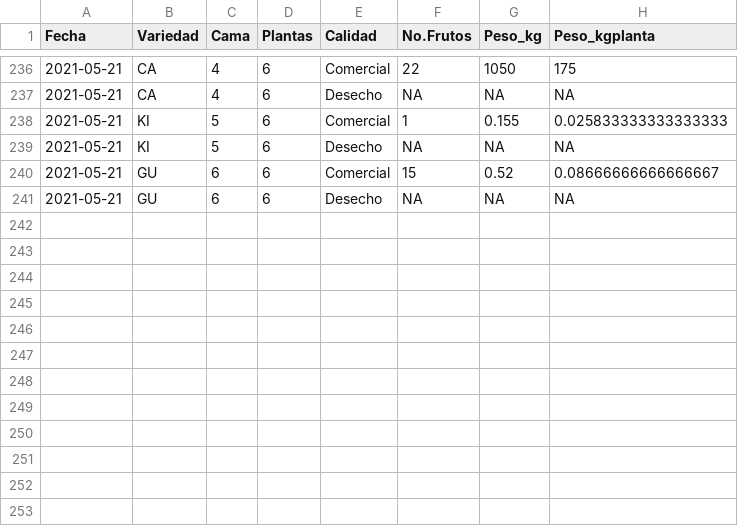
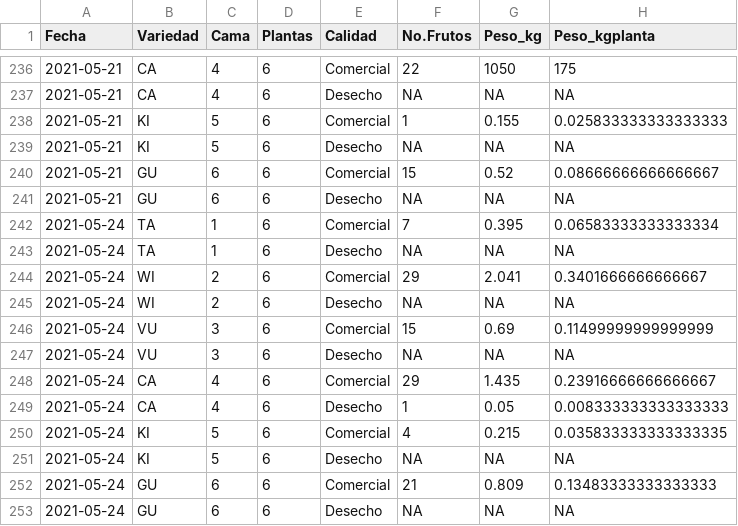
Before and after one commit to crbojaca/CBios, a CSV file: Ocati1Cosecha.csv, drawn as a sheet; only a part is shown, gaps mark what is left out.

```diff
--- a/Ocati1Cosecha.csv
+++ b/Ocati1Cosecha.csv
@@ -241 +241,13 @@ Fecha	Variedad	Cama	Plantas	Calidad	No.Frutos	Peso_kg	Peso_kgplanta
 2021-05-21	GU	6	6	Desecho	NA	NA	NA
+2021-05-24	TA	1	6	Comercial	7	0.395	0.06583333333333334
+2021-05-24	TA	1	6	Desecho	NA	NA	NA
+2021-05-24	WI	2	6	Comercial	29	2.041	0.3401666666666667
+2021-05-24	WI	2	6	Desecho	NA	NA	NA
+2021-05-24	VU	3	6	Comercial	15	0.69	0.11499999999999999
+2021-05-24	VU	3	6	Desecho	NA	NA	NA
+2021-05-24	CA	4	6	Comercial	29	1.435	0.23916666666666667
+2021-05-24	CA	4	6	Desecho	1	0.05	0.008333333333333333
+2021-05-24	KI	5	6	Comercial	4	0.215	0.035833333333333335
+2021-05-24	KI	5	6	Desecho	NA	NA	NA
+2021-05-24	GU	6	6	Comercial	21	0.809	0.13483333333333333
+2021-05-24	GU	6	6	Desecho	NA	NA	NA
```
Also changed, not shown: CBiosCiclosCultivos.csv, CBiosControlHidroponia.csv, 1 other file.
